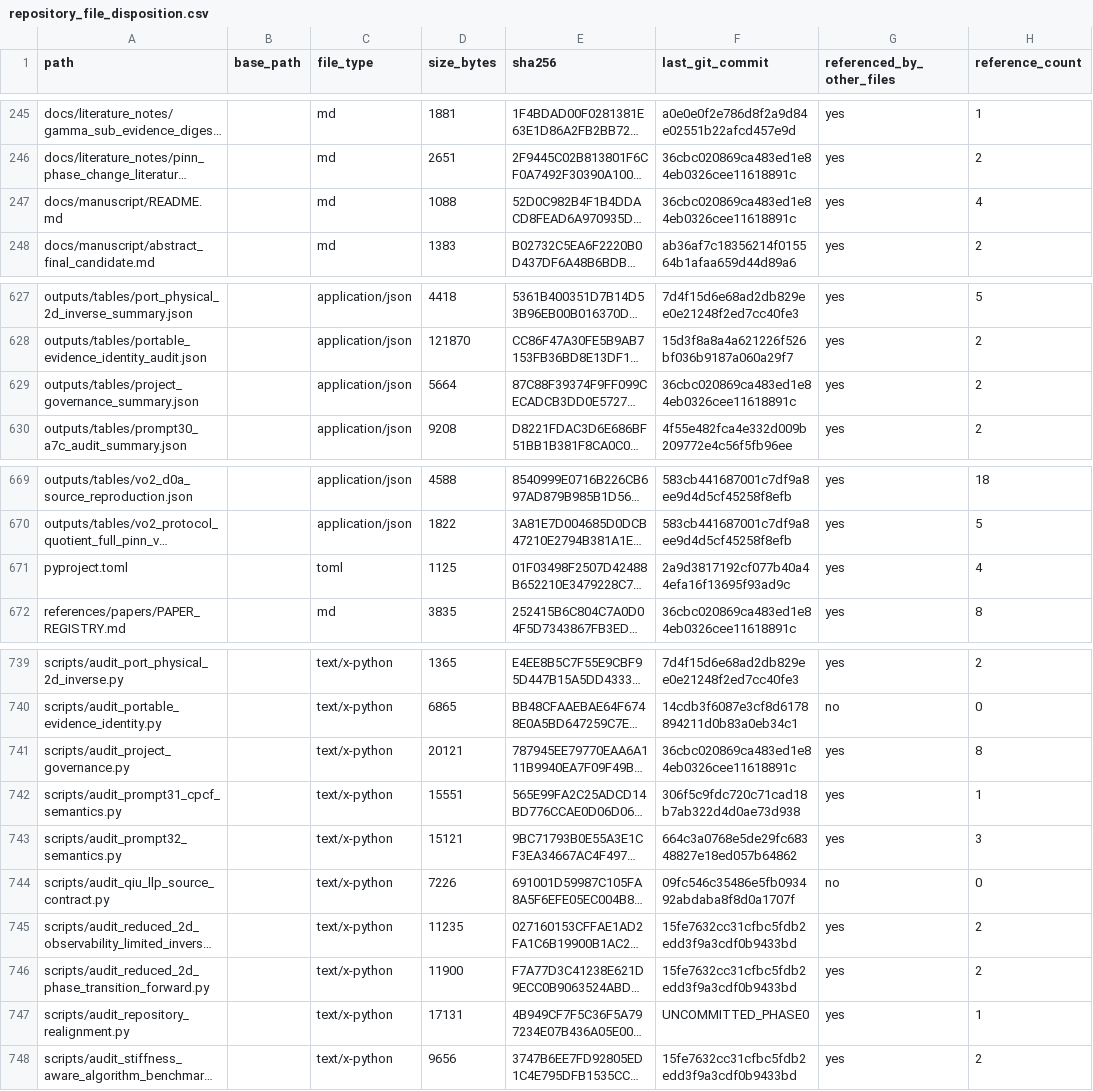
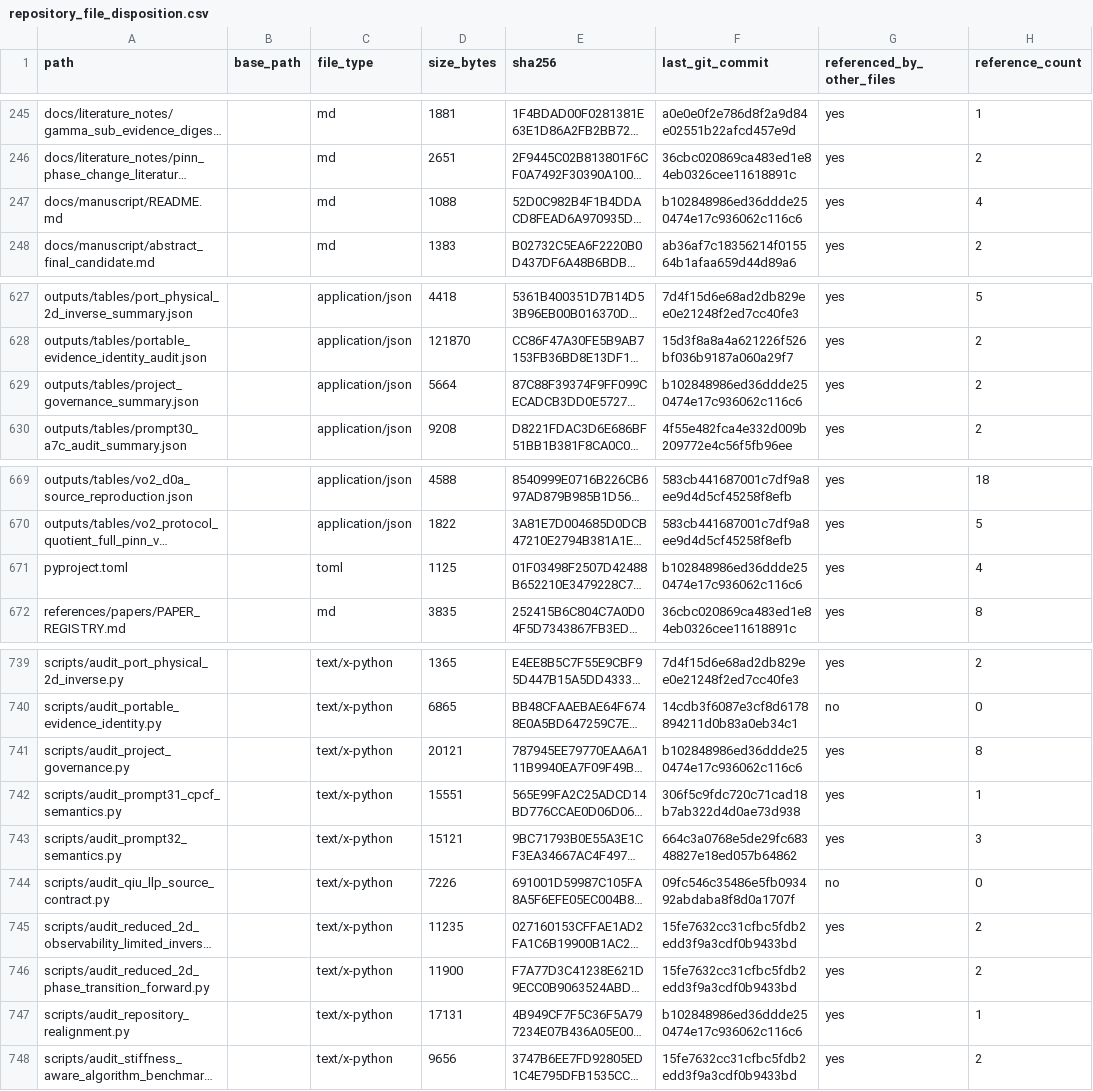
Before and after one commit to ghy001122/PINN, a CSV file: outputs/tables/repository_file_disposition.csv, drawn as a sheet; only a part is shown, gaps mark what is left out; long unchanged cells end in …; the diff covers the shown part only; the diff names each change by its address in the sheet, - before the commit and + after, or states it on an @@ line.

Commit message:
Record Phase 0 cloud validation and fix public CI scope

```diff
--- a/outputs/tables/repository_file_disposition.csv
+++ b/outputs/tables/repository_file_disposition.csv
-F247 (last_git_commit): 36cbc020869ca483ed1e84eb0326cee11618891c
+F247 (last_git_commit): b102848986ed36ddde250474e17c936062c116c6
-F629 (last_git_commit): 36cbc020869ca483ed1e84eb0326cee11618891c
+F629 (last_git_commit): b102848986ed36ddde250474e17c936062c116c6
-F671 (last_git_commit): 2a9d3817192cf077b40a44efa16f13695f93ad9c
+F671 (last_git_commit): b102848986ed36ddde250474e17c936062c116c6
-F741 (last_git_commit): 36cbc020869ca483ed1e84eb0326cee11618891c
+F741 (last_git_commit): b102848986ed36ddde250474e17c936062c116c6
-F747 (last_git_commit): UNCOMMITTED_PHASE0
+F747 (last_git_commit): b102848986ed36ddde250474e17c936062c116c6
```
Also changed, not shown: 48 edited cells elsewhere in this file, 3 other files.
